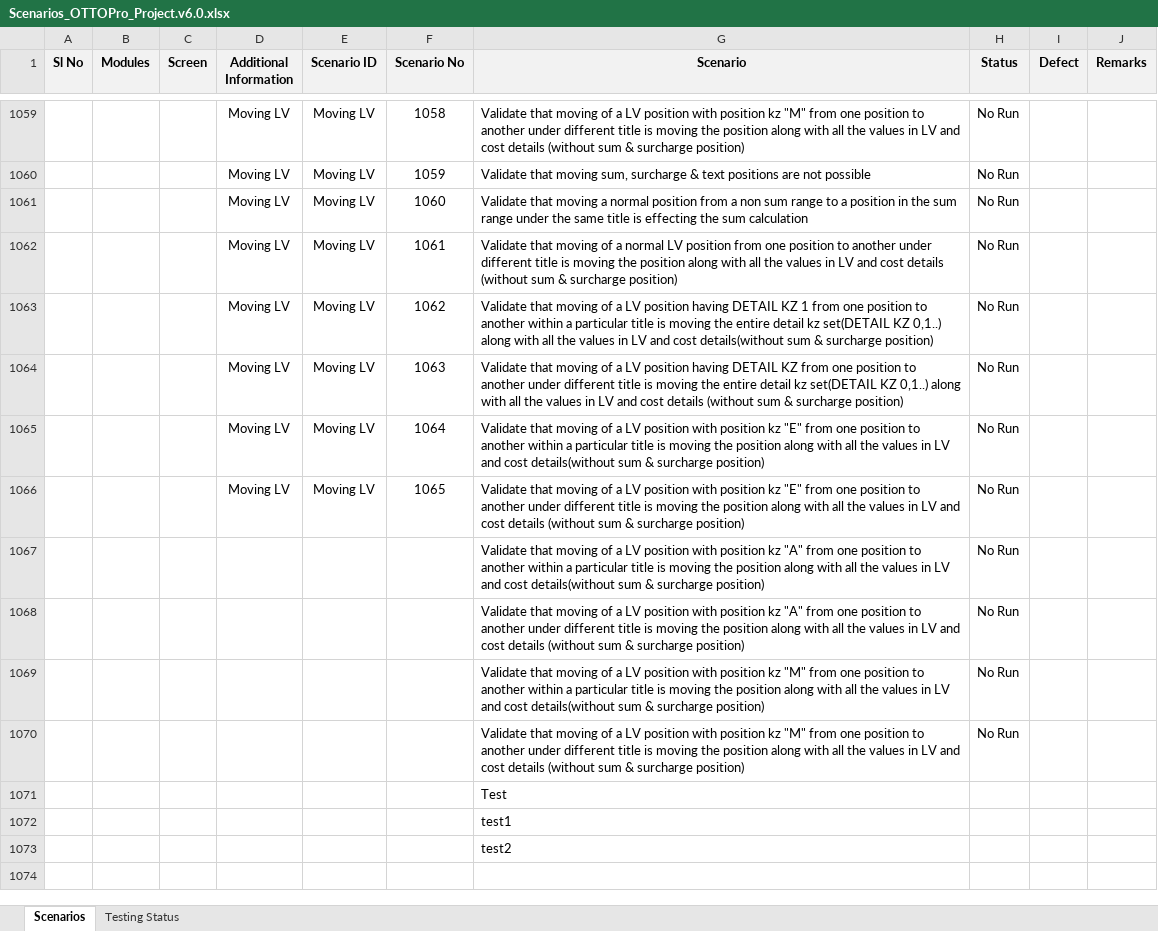
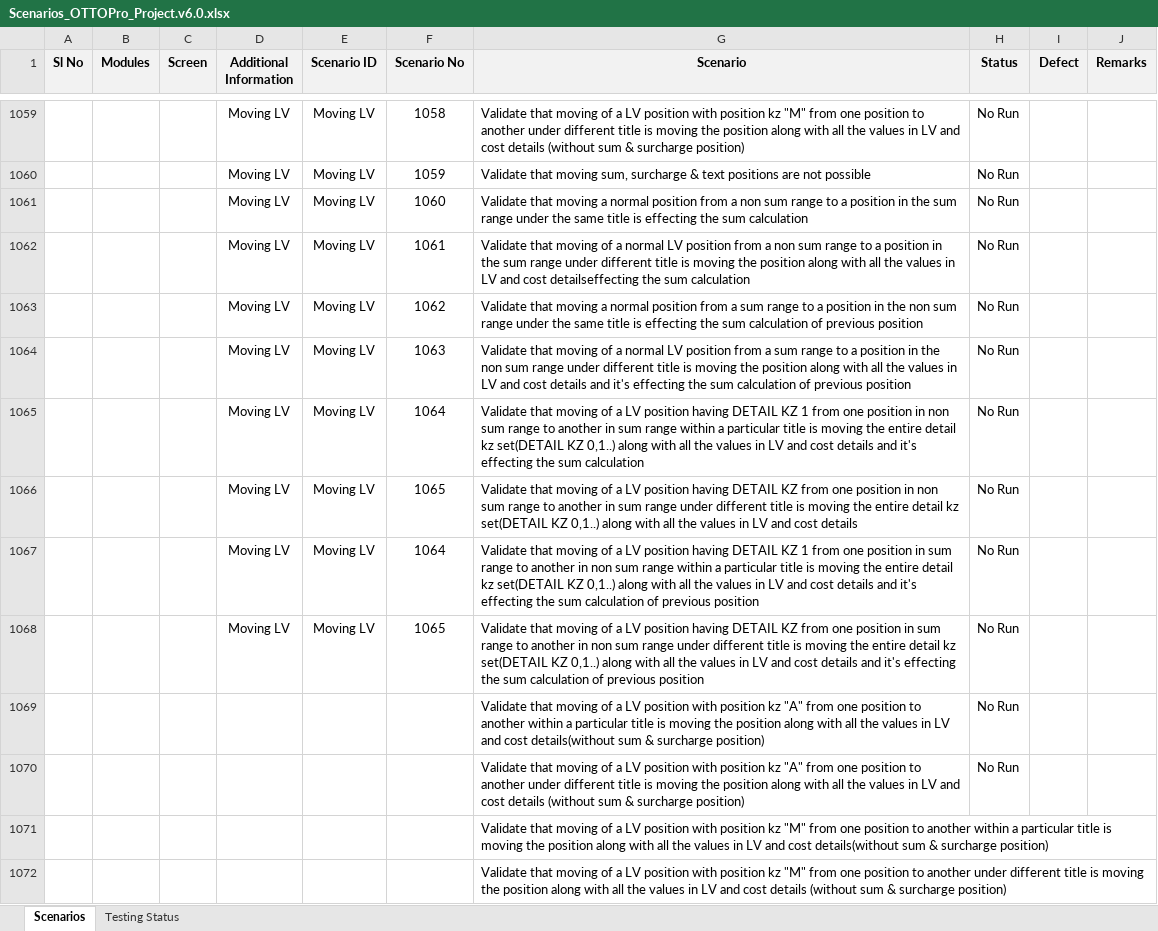
Before and after one commit to SolutionToGo/OTTOPro, an Excel workbook: trunk/03_Testing/QA_Testing/Scenarios_OTTOPro_Project.v6.0.xlsx, sheet Scenarios, drawn as a sheet; only a part is shown, gaps mark what is left out; values as stored, in another font and other column widths than the file's, no borders; conditional formats not drawn; removed rows and columns are numbered as before the commit, all else as after; the diff names each change by its address in the sheet, - before the commit and + after, or states it on an @@ line.

Commit message:
move LV

```diff
--- a/trunk/03_Testing/QA_Testing/Scenarios_OTTOPro_Project.v6.0.xlsx (sheet Scenarios)
+++ b/trunk/03_Testing/QA_Testing/Scenarios_OTTOPro_Project.v6.0.xlsx (sheet Scenarios)
-G1062 (Scenario): …position from one position to another under different title is moving the position along with all the values in LV and cost details (without sum & surcharge position)
+G1062 (Scenario): …position from a non sum range to a position in the sum range under different title is moving the position along with all the values in LV and cost detailseffecting the sum calculation
-G1063 (Scenario): …that moving of a LV position having DETAIL KZ 1 from one position to another within a particular title is moving the entire detail kz set(DETAIL KZ 0,1..) along with all the values in LV and cost details(without sum & surcharge position)
+G1063 (Scenario): …that moving a normal position from a sum range to a position in the non sum range under the same title is effecting the sum calculation of previous position
-G1064 (Scenario): …of a LV position having DETAIL KZ from one position to another under different title is moving the entire detail kz set(DETAIL KZ 0,1..) along with all the values in LV and cost details (without sum & surcharge position)
+G1064 (Scenario): …of a normal LV position from a sum range to a position in the non sum range under different title is moving the position along with all the values in LV and cost details and it's effecting the sum calculation of previous position
-G1065 (Scenario): …LV position with position kz "E" from one position to another within a particular title is moving the position along with all the values in LV and cost details(without sum & surcharge position)
+G1065 (Scenario): …LV position having DETAIL KZ 1 from one position in non sum range to another in sum range within a particular title is moving the entire detail kz set(DETAIL KZ 0,1..) along with all the values in LV and cost details and it's effecting the sum calculation
-G1066 (Scenario): …LV position with position kz "E" from one position to another under different title is moving the position along with all the values in LV and cost details (without sum & surcharge position)
+G1066 (Scenario): …LV position having DETAIL KZ from one position in non sum range to another in sum range under different title is moving the entire detail kz set(DETAIL KZ 0,1..) along with all the values in LV and cost details
+row 1067:  |  |  | Moving LV | Moving LV | 1064 | Validate that moving of a LV position having DETAIL KZ 1 from one position in sum range to another in non sum range within a particular title is moving the entire detail kz set(DETAIL KZ 0,1..) along with all the values in LV and cost details and it's effecting the sum calculation of previous position | No Run
+row 1068:  |  |  | Moving LV | Moving LV | 1065 | Validate that moving of a LV position having DETAIL KZ from one position in sum range to another in non sum range under different title is moving the entire detail kz set(DETAIL KZ 0,1..) along with all the values in LV and cost details and it's effecting the sum calculation of previous position | No Run
-row 1069:  |  |  |  |  |  | Validate that moving of a LV position with position kz "M" from one position to another within a particular title is moving the position along with all the values in LV and cost details(without sum & surcharge position) | No Run
-row 1070:  |  |  |  |  |  | Validate that moving of a LV position with position kz "M" from one position to another under different title is moving the position along with all the values in LV and cost details (without sum & surcharge position) | No Run
-G1071 (Scenario): Test
+G1071 (Scenario): Validate that moving of a LV position with position kz "M" from one position to another within a particular title is moving the position along with all the values in LV and cost details(without sum & surcharge position)
-G1072 (Scenario): test1
+G1072 (Scenario): Validate that moving of a LV position with position kz "M" from one position to another under different title is moving the position along with all the values in LV and cost details (without sum & surcharge position)
-row 1073:  |  |  |  |  |  | test2
```
Also changed, not shown: charts or pictures.
